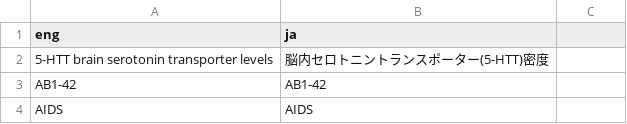
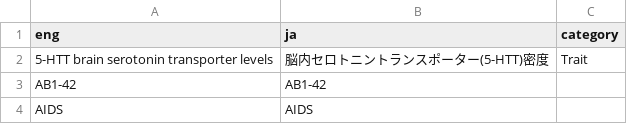
Before and after one commit to perGENIE/pergenie, a TSV file: pergenie/gwascatalog.traits.translated.tsv, drawn as a sheet; only a part is shown.

Commit message:
attempt to add category: "Trait" or "Disease" or "NA", for each traits.

```diff
--- a/pergenie/gwascatalog.traits.translated.tsv
+++ b/pergenie/gwascatalog.traits.translated.tsv
@@ -1,3 +1,3 @@
-eng	ja
-5-HTT brain serotonin transporter levels	脳内セロトニントランスポーター(5-HTT)密度
+eng	ja	category
+5-HTT brain serotonin transporter levels	脳内セロトニントランスポーター(5-HTT)密度	Trait
 AB1-42	AB1-42
```
Also changed, not shown: 1 other file.
